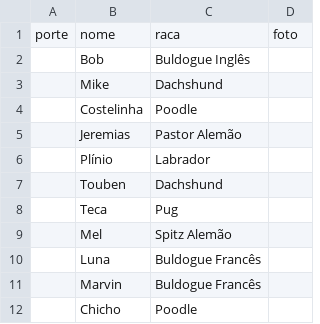
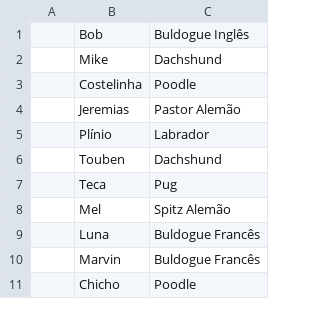
Before and after one commit to joaovirgili/dados_me_adota_ai, a CSV file: csv/pets.csv, drawn as a sheet; only a part is shown; removed rows and columns are numbered as before the commit, all else as after; the diff names each change by its address in the sheet, - before the commit and + after, or states it on an @@ line.

```diff
--- a/csv/pets.csv
+++ b/csv/pets.csv
-column A, empty
+column A, empty
-column D, empty
-row 1: porte | nome | raca | foto
```
Also changed, not shown: csv/usuarios.csv, 2 other files.
